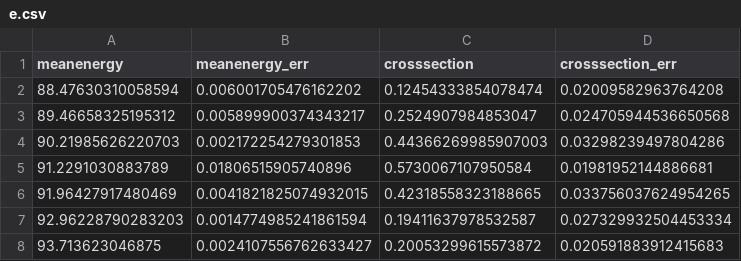
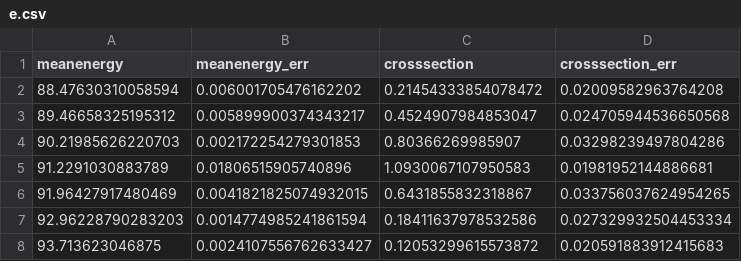
Before and after one commit to gre-suchan/z0-precisionmeasurement, a CSV file: plot_data/part2/crosssections/e.csv, drawn as a sheet.

Commit message:
Add crosssection correction terms

```diff
--- a/plot_data/part2/crosssections/e.csv
+++ b/plot_data/part2/crosssections/e.csv
@@ -1,8 +1,8 @@
 meanenergy,meanenergy_err,crosssection,crosssection_err
-88.47630310058594,0.006001705476162202,0.12454333854078474,0.02009582963764208
-89.46658325195312,0.005899900374343217,0.2524907984853047,0.024705944536650568
-90.21985626220703,0.002172254279301853,0.44366269985907003,0.03298239497804286
-91.2291030883789,0.01806515905740896,0.5730067107950584,0.01981952144886681
-91.96427917480469,0.0041821825074932015,0.42318558323188665,0.033756037624954265
-92.96228790283203,0.0014774985241861594,0.19411637978532587,0.027329932504453334
-93.713623046875,0.0024107556762633427,0.20053299615573872,0.020591883912415683
+88.47630310058594,0.006001705476162202,0.21454333854078472,0.02009582963764208
+89.46658325195312,0.005899900374343217,0.4524907984853047,0.024705944536650568
+90.21985626220703,0.002172254279301853,0.80366269985907,0.03298239497804286
+91.2291030883789,0.01806515905740896,1.0930067107950583,0.01981952144886681
+91.96427917480469,0.0041821825074932015,0.6431855832318867,0.033756037624954265
+92.96228790283203,0.0014774985241861594,0.18411637978532586,0.027329932504453334
+93.713623046875,0.0024107556762633427,0.12053299615573872,0.020591883912415683
```
Also changed, not shown: plot_data/part2/crosssections/h.csv, plot_data/part2/crosssections/m.csv, 2 other files.
